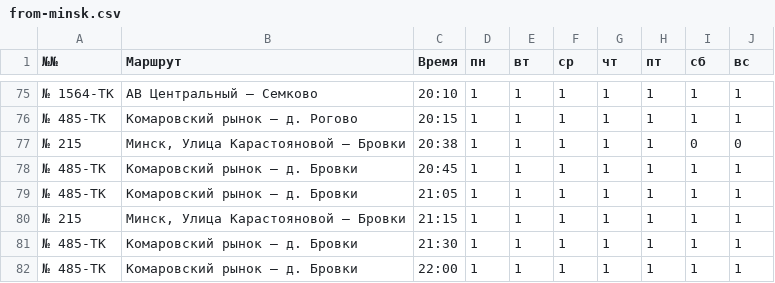
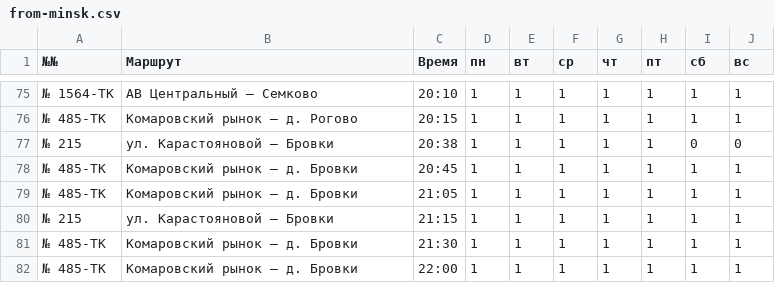
Before and after one commit to manti-by/semkov, a CSV file: app/media/documents/from-minsk.csv, drawn as a sheet; only a part is shown, gaps mark what is left out; the diff covers the shown part only.

```diff
--- a/app/media/documents/from-minsk.csv
+++ b/app/media/documents/from-minsk.csv
@@ -76,6 +76,6 @@
 № 485-ТК,Комаровский рынок — д. Рогово,20:15,1,1,1,1,1,1,1
-№ 215,"Минск, Улица Карастояновой — Бровки",20:38,1,1,1,1,1,0,0
+№ 215,"ул. Карастояновой — Бровки",20:38,1,1,1,1,1,0,0
 № 485-ТК,Комаровский рынок — д. Бровки,20:45,1,1,1,1,1,1,1
 № 485-ТК,Комаровский рынок — д. Бровки,21:05,1,1,1,1,1,1,1
-№ 215,"Минск, Улица Карастояновой — Бровки",21:15,1,1,1,1,1,1,1
+№ 215,"ул. Карастояновой — Бровки",21:15,1,1,1,1,1,1,1
 № 485-ТК,Комаровский рынок — д. Бровки,21:30,1,1,1,1,1,1,1
```
Also changed, not shown: 19 edited cells elsewhere in this file, app/media/documents/ispolkom.csv, 3 other files.
